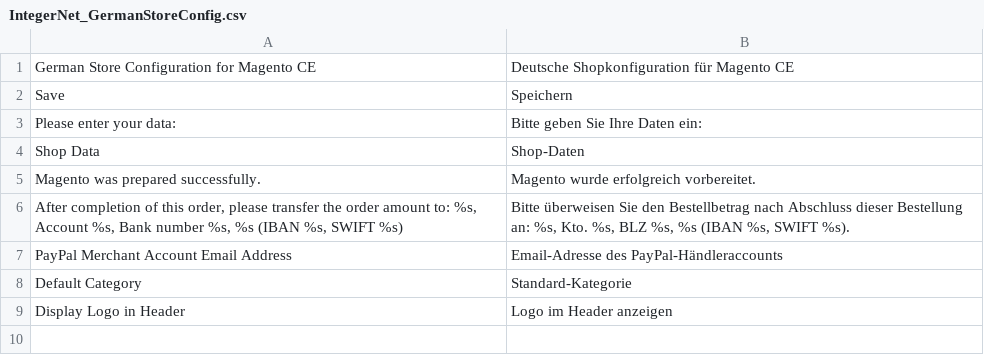
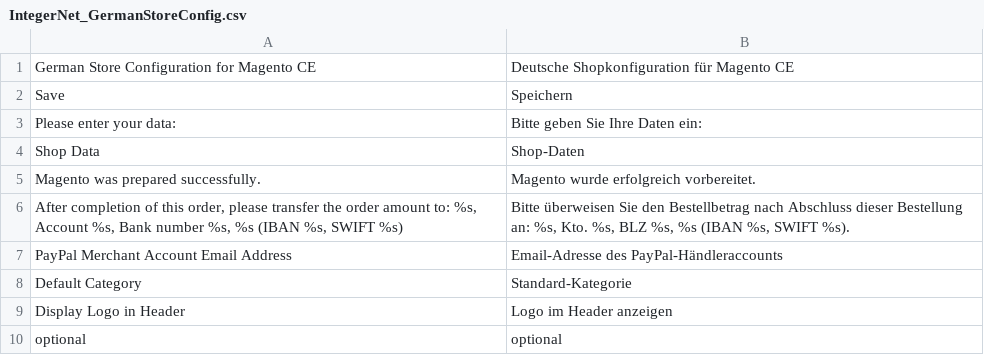
Before and after one commit to integer-net/GermanStoreConfig, a CSV file: src/app/locale/de_DE/IntegerNet_GermanStoreConfig.csv, drawn as a sheet; the diff names each change by its address in the sheet, - before the commit and + after, or states it on an @@ line.

Commit message:
Added "optional" info to form

```diff
--- a/src/app/locale/de_DE/IntegerNet_GermanStoreConfig.csv
+++ b/src/app/locale/de_DE/IntegerNet_GermanStoreConfig.csv
+row 10: optional | optional
```
Also changed, not shown: 2 other files.
